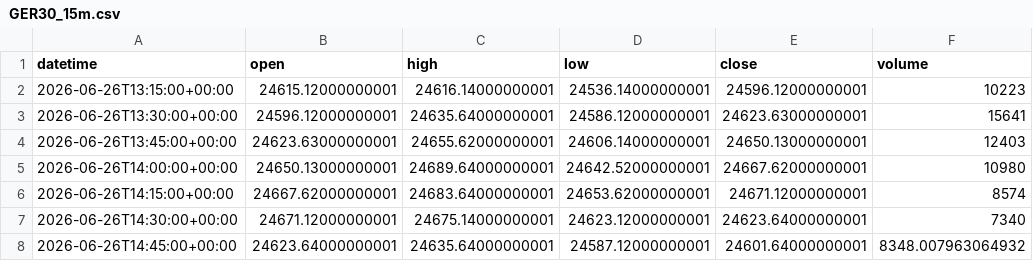
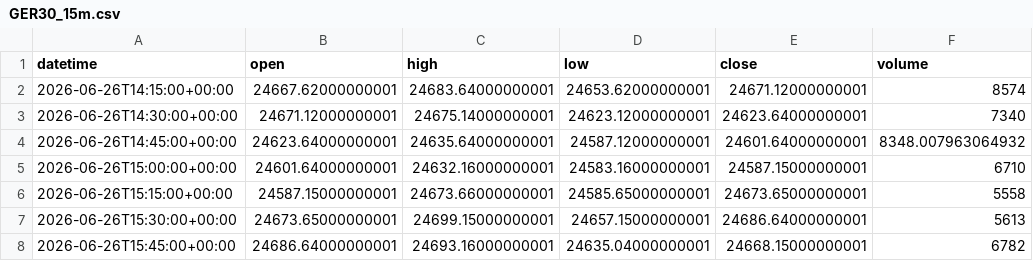
Before and after one commit to getdata-finance/ger30-15m-ohlcv-index-historical-data, a CSV file: GER30_15m.csv, drawn as a sheet; only a part is shown; the shorter side is filled out with more unchanged rows; the diff names each change by its address in the sheet, - before the commit and + after, or states it on an @@ line.

```diff
--- a/GER30_15m.csv
+++ b/GER30_15m.csv
-row 2: 2026-06-26T13:15:00+00:00 | 24615.12000000001 | 24616.14000000001 | 24536.14000000001 | 24596.12000000001 | 10223
-row 3: 2026-06-26T13:30:00+00:00 | 24596.12000000001 | 24635.64000000001 | 24586.12000000001 | 24623.63000000001 | 15641
-row 4: 2026-06-26T13:45:00+00:00 | 24623.63000000001 | 24655.62000000001 | 24606.14000000001 | 24650.13000000001 | 12403
-row 5: 2026-06-26T14:00:00+00:00 | 24650.13000000001 | 24689.64000000001 | 24642.52000000001 | 24667.62000000001 | 10980
```
Also changed, not shown: 1 other file.
